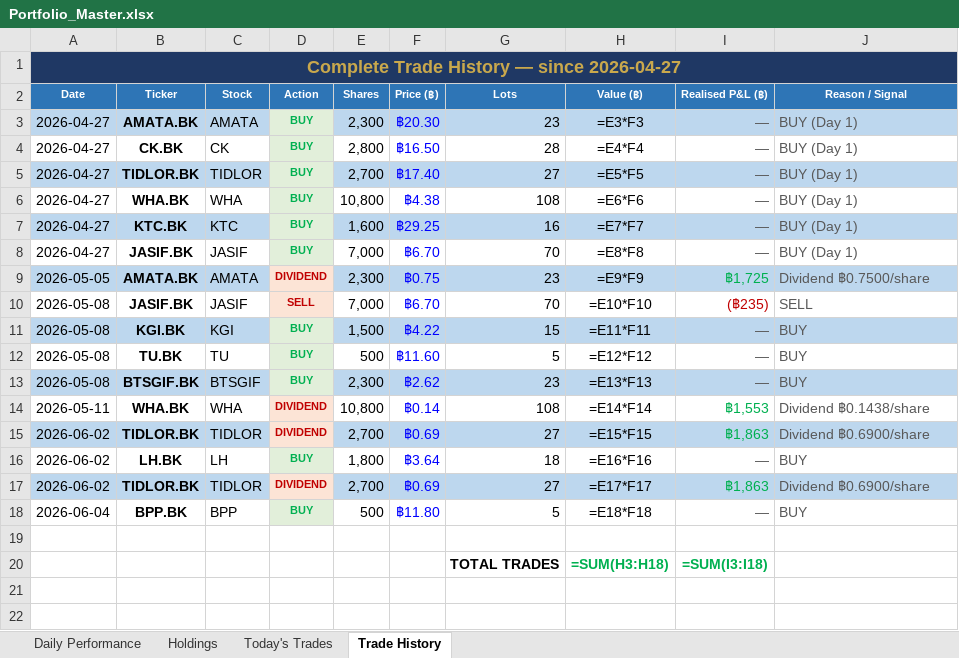
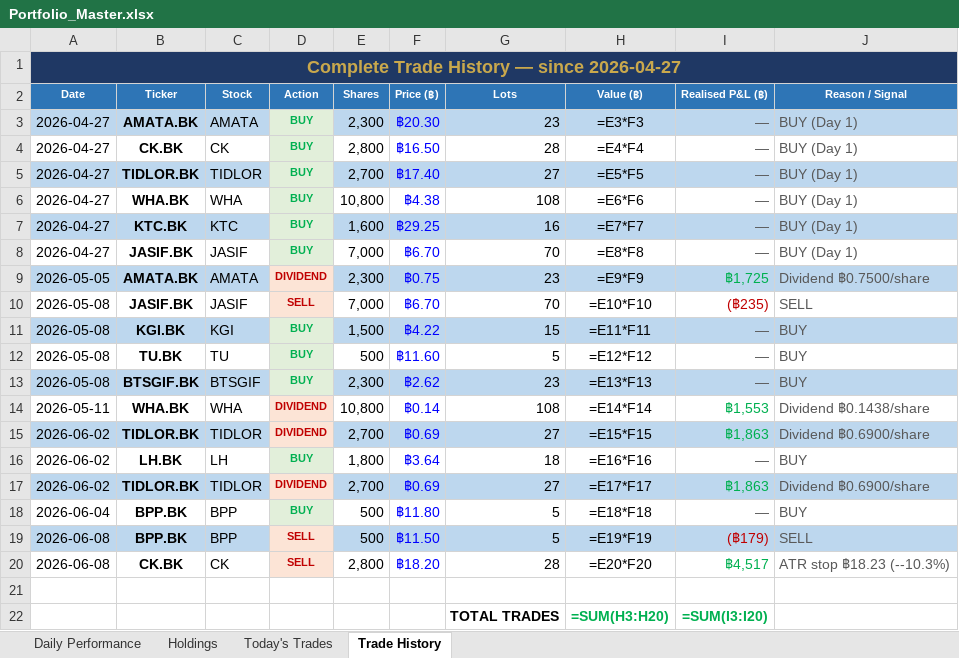
Before and after one commit to PP8825/thai-set-trading, an Excel workbook: Portfolio_Reports/Portfolio_Master.xlsx, sheet Trade History, drawn as a sheet; values as stored, in another font and other column widths than the file's, no borders; formulas without a stored value are shown as written; addresses are those after the commit; the diff names each change by its address in the sheet, - before the commit and + after, or states it on an @@ line.

```diff
--- a/Portfolio_Reports/Portfolio_Master.xlsx (sheet Trade History)
+++ b/Portfolio_Reports/Portfolio_Master.xlsx (sheet Trade History)
+row 19: 2026-06-08 | BPP.BK | BPP | SELL | 500 | ฿11.50 | 5 | =E19*F19 | (฿179) | SELL
+row 20: 2026-06-08 | CK.BK | CK | SELL | 2,800 | ฿18.20 | 28 | =E20*F20 | ฿4,517 | ATR stop ฿18.23 (--10.3%)
-H22 (Value (฿)): =SUM(H3:H18)
+H22 (Value (฿)): =SUM(H3:H20)
-I22 (Realised P&L (฿)): =SUM(I3:I18)
+I22 (Realised P&L (฿)): =SUM(I3:I20)
```
Also changed, not shown: sheet Holdings, sheet Daily Performance, sheet Today's Trades, 1 other file.
